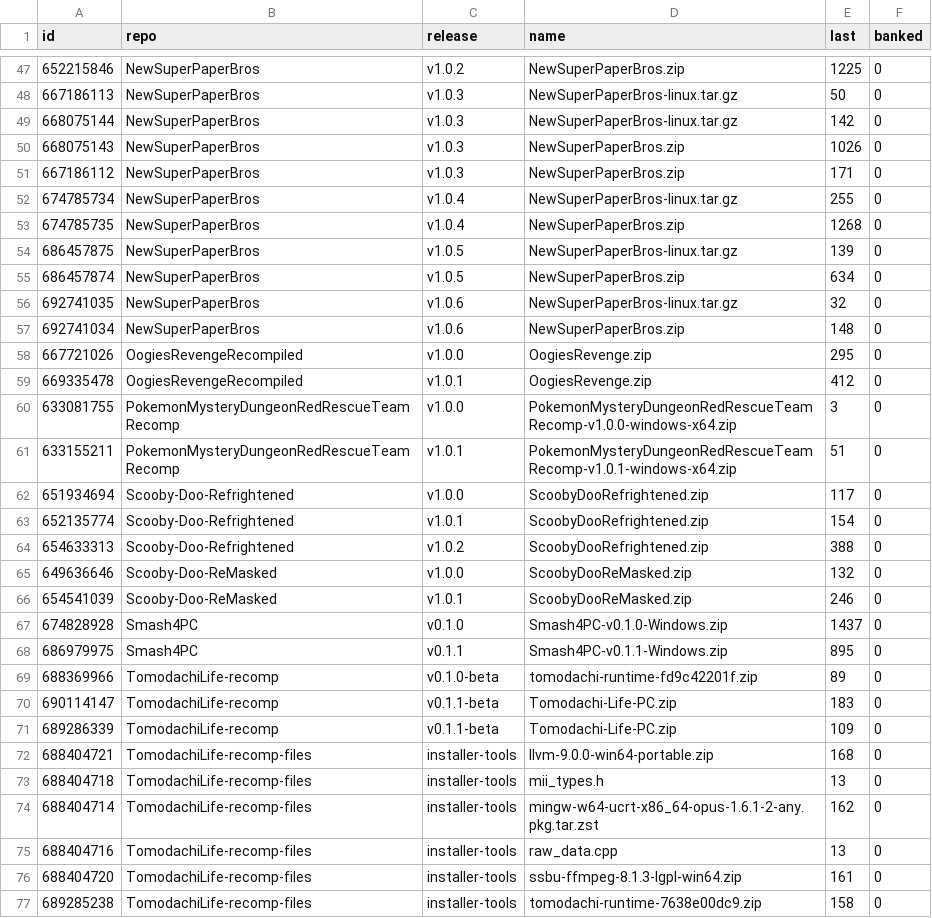
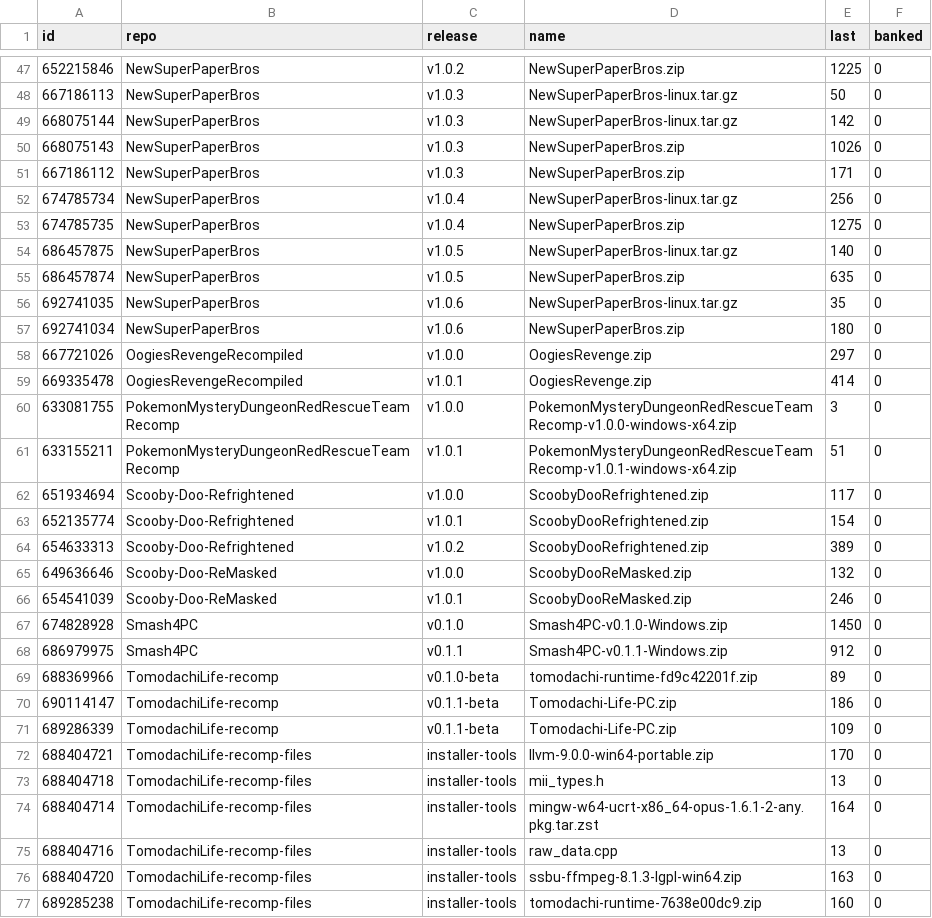
Before and after one commit to josiahg2502-glitch/github-download-tracker, a CSV file: assets.csv, drawn as a sheet; only a part is shown, gaps mark what is left out; the diff covers the shown part only.

```diff
--- a/assets.csv
+++ b/assets.csv
@@ -51,10 +51,10 @@
 "667186112","NewSuperPaperBros","v1.0.3","NewSuperPaperBros.zip","171","0"
-"674785734","NewSuperPaperBros","v1.0.4","NewSuperPaperBros-linux.tar.gz","255","0"
-"674785735","NewSuperPaperBros","v1.0.4","NewSuperPaperBros.zip","1268","0"
-"686457875","NewSuperPaperBros","v1.0.5","NewSuperPaperBros-linux.tar.gz","139","0"
-"686457874","NewSuperPaperBros","v1.0.5","NewSuperPaperBros.zip","634","0"
-"692741035","NewSuperPaperBros","v1.0.6","NewSuperPaperBros-linux.tar.gz","32","0"
-"692741034","NewSuperPaperBros","v1.0.6","NewSuperPaperBros.zip","148","0"
-"667721026","OogiesRevengeRecompiled","v1.0.0","OogiesRevenge.zip","295","0"
-"669335478","OogiesRevengeRecompiled","v1.0.1","OogiesRevenge.zip","412","0"
+"674785734","NewSuperPaperBros","v1.0.4","NewSuperPaperBros-linux.tar.gz","256","0"
+"674785735","NewSuperPaperBros","v1.0.4","NewSuperPaperBros.zip","1275","0"
+"686457875","NewSuperPaperBros","v1.0.5","NewSuperPaperBros-linux.tar.gz","140","0"
+"686457874","NewSuperPaperBros","v1.0.5","NewSuperPaperBros.zip","635","0"
+"692741035","NewSuperPaperBros","v1.0.6","NewSuperPaperBros-linux.tar.gz","35","0"
+"692741034","NewSuperPaperBros","v1.0.6","NewSuperPaperBros.zip","180","0"
+"667721026","OogiesRevengeRecompiled","v1.0.0","OogiesRevenge.zip","297","0"
+"669335478","OogiesRevengeRecompiled","v1.0.1","OogiesRevenge.zip","414","0"
 "633081755","PokemonMysteryDungeonRedRescueTeamRecomp","v1.0.0","PokemonMysteryDungeonRedRescueTeamRecomp-v1.0.0-windows-x64.zip","3","0"
@@ -63,15 +63,15 @@
 "652135774","Scooby-Doo-Refrightened","v1.0.1","ScoobyDooRefrightened.zip","154","0"
-"654633313","Scooby-Doo-Refrightened","v1.0.2","ScoobyDooRefrightened.zip","388","0"
+"654633313","Scooby-Doo-Refrightened","v1.0.2","ScoobyDooRefrightened.zip","389","0"
 "649636646","Scooby-Doo-ReMasked","v1.0.0","ScoobyDooReMasked.zip","132","0"
 "654541039","Scooby-Doo-ReMasked","v1.0.1","ScoobyDooReMasked.zip","246","0"
-"674828928","Smash4PC","v0.1.0","Smash4PC-v0.1.0-Windows.zip","1437","0"
-"686979975","Smash4PC","v0.1.1","Smash4PC-v0.1.1-Windows.zip","895","0"
+"674828928","Smash4PC","v0.1.0","Smash4PC-v0.1.0-Windows.zip","1450","0"
+"686979975","Smash4PC","v0.1.1","Smash4PC-v0.1.1-Windows.zip","912","0"
 "688369966","TomodachiLife-recomp","v0.1.0-beta","tomodachi-runtime-fd9c42201f.zip","89","0"
-"690114147","TomodachiLife-recomp","v0.1.1-beta","Tomodachi-Life-PC.zip","183","0"
+"690114147","TomodachiLife-recomp","v0.1.1-beta","Tomodachi-Life-PC.zip","186","0"
 "689286339","TomodachiLife-recomp","v0.1.1-beta","Tomodachi-Life-PC.zip","109","0"
-"688404721","TomodachiLife-recomp-files","installer-tools","llvm-9.0.0-win64-portable.zip","168","0"
+"688404721","TomodachiLife-recomp-files","installer-tools","llvm-9.0.0-win64-portable.zip","170","0"
 "688404718","TomodachiLife-recomp-files","installer-tools","mii_types.h","13","0"
-"688404714","TomodachiLife-recomp-files","installer-tools","mingw-w64-ucrt-x86_64-opus-1.6.1-2-any.pkg.tar.zst","162","0"
+"688404714","TomodachiLife-recomp-files","installer-tools","mingw-w64-ucrt-x86_64-opus-1.6.1-2-any.pkg.tar.zst","164","0"
 "688404716","TomodachiLife-recomp-files","installer-tools","raw_data.cpp","13","0"
-"688404720","TomodachiLife-recomp-files","installer-tools","ssbu-ffmpeg-8.1.3-lgpl-win64.zip","161","0"
-"689285238","TomodachiLife-recomp-files","installer-tools","tomodachi-runtime-7638e00dc9.zip","158","0"
+"688404720","TomodachiLife-recomp-files","installer-tools","ssbu-ffmpeg-8.1.3-lgpl-win64.zip","163","0"
+"689285238","TomodachiLife-recomp-files","installer-tools","tomodachi-runtime-7638e00dc9.zip","160","0"
```
Also changed, not shown: 10 edited cells elsewhere in this file, downloads.csv, 1 other file.
